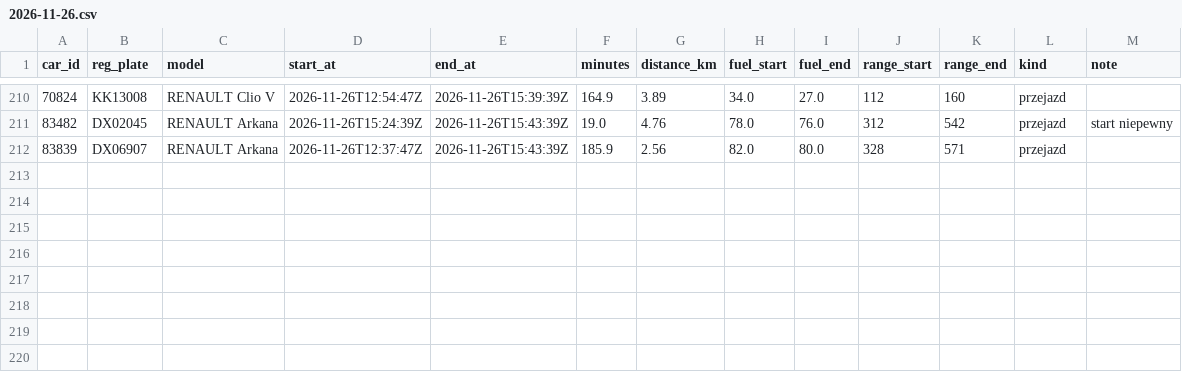
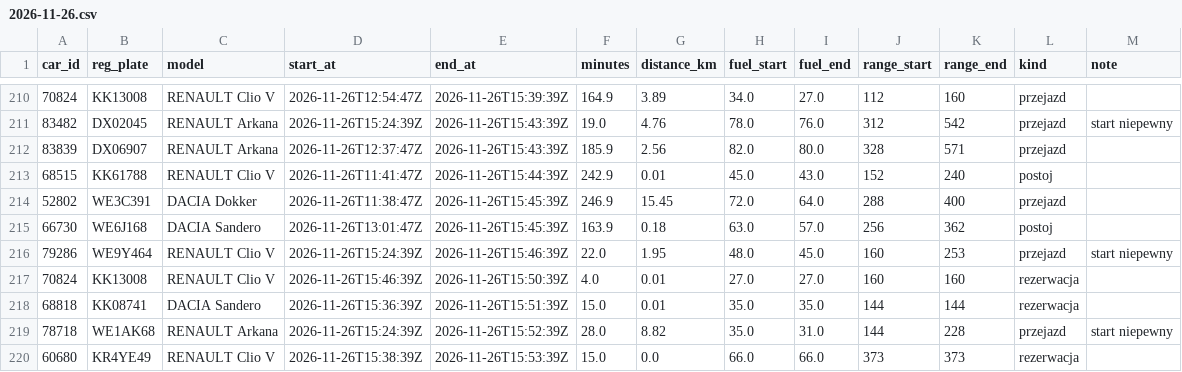
Before and after one commit to szymonslazak-rgb/traficar-warszawa, a CSV file: data/trips/2026-11-26.csv, drawn as a sheet; only a part is shown, gaps mark what is left out.

```diff
--- a/data/trips/2026-11-26.csv
+++ b/data/trips/2026-11-26.csv
@@ -212 +212,9 @@ car_id,reg_plate,model,start_at,end_at,minutes,distance_km,fuel_start,fuel_end,r
 83839,DX06907,RENAULT Arkana,2026-11-26T12:37:47Z,2026-11-26T15:43:39Z,185.9,2.56,82.0,80.0,328,571,przejazd,
+68515,KK61788,RENAULT Clio V,2026-11-26T11:41:47Z,2026-11-26T15:44:39Z,242.9,0.01,45.0,43.0,152,240,postoj,
+52802,WE3C391,DACIA Dokker,2026-11-26T11:38:47Z,2026-11-26T15:45:39Z,246.9,15.45,72.0,64.0,288,400,przejazd,
+66730,WE6J168,DACIA Sandero,2026-11-26T13:01:47Z,2026-11-26T15:45:39Z,163.9,0.18,63.0,57.0,256,362,postoj,
+79286,WE9Y464,RENAULT Clio V,2026-11-26T15:24:39Z,2026-11-26T15:46:39Z,22.0,1.95,48.0,45.0,160,253,przejazd,start niepewny
+70824,KK13008,RENAULT Clio V,2026-11-26T15:46:39Z,2026-11-26T15:50:39Z,4.0,0.01,27.0,27.0,160,160,rezerwacja,
+68818,KK08741,DACIA Sandero,2026-11-26T15:36:39Z,2026-11-26T15:51:39Z,15.0,0.01,35.0,35.0,144,144,rezerwacja,
+78718,WE1AK68,RENAULT Arkana,2026-11-26T15:24:39Z,2026-11-26T15:52:39Z,28.0,8.82,35.0,31.0,144,228,przejazd,start niepewny
+60680,KR4YE49,RENAULT Clio V,2026-11-26T15:38:39Z,2026-11-26T15:53:39Z,15.0,0.0,66.0,66.0,373,373,rezerwacja,
```
Also changed, not shown: data/reads/2026-11-26.csv, 4 other files.
